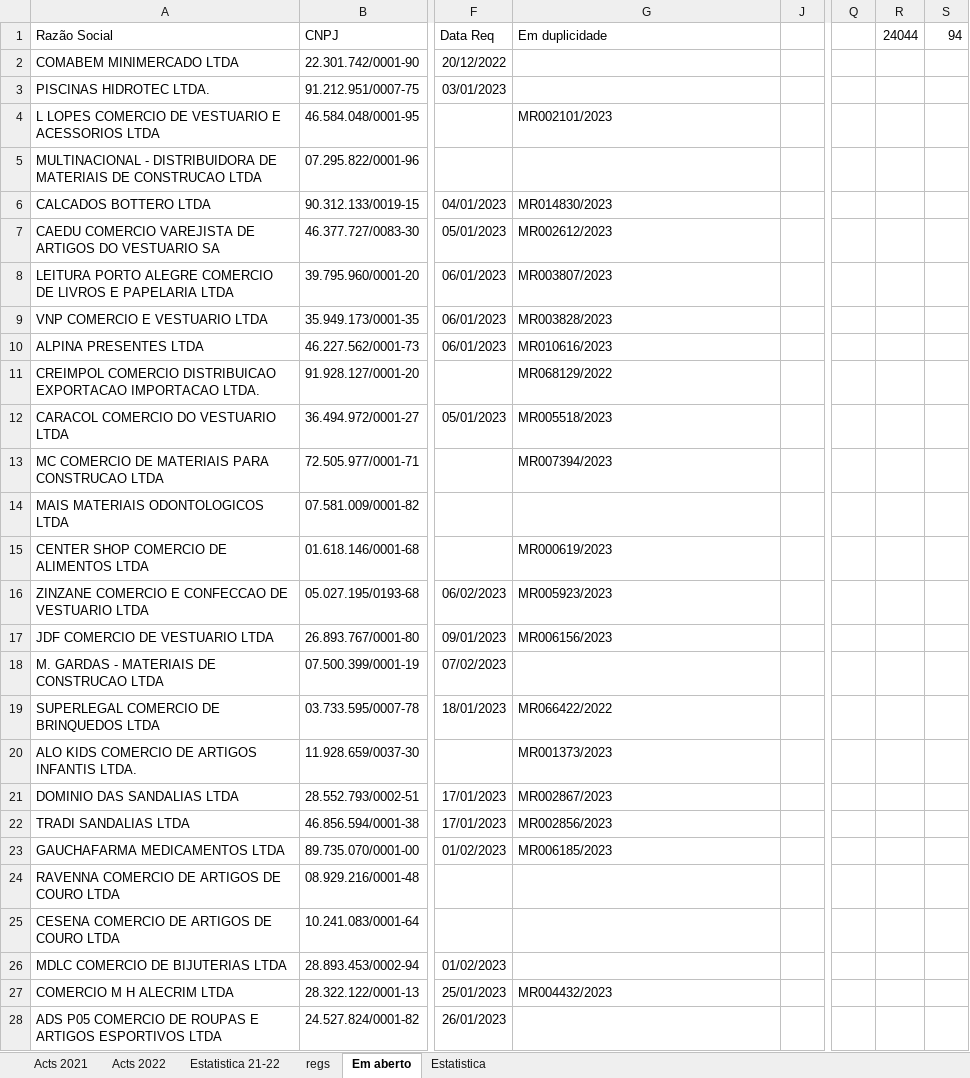
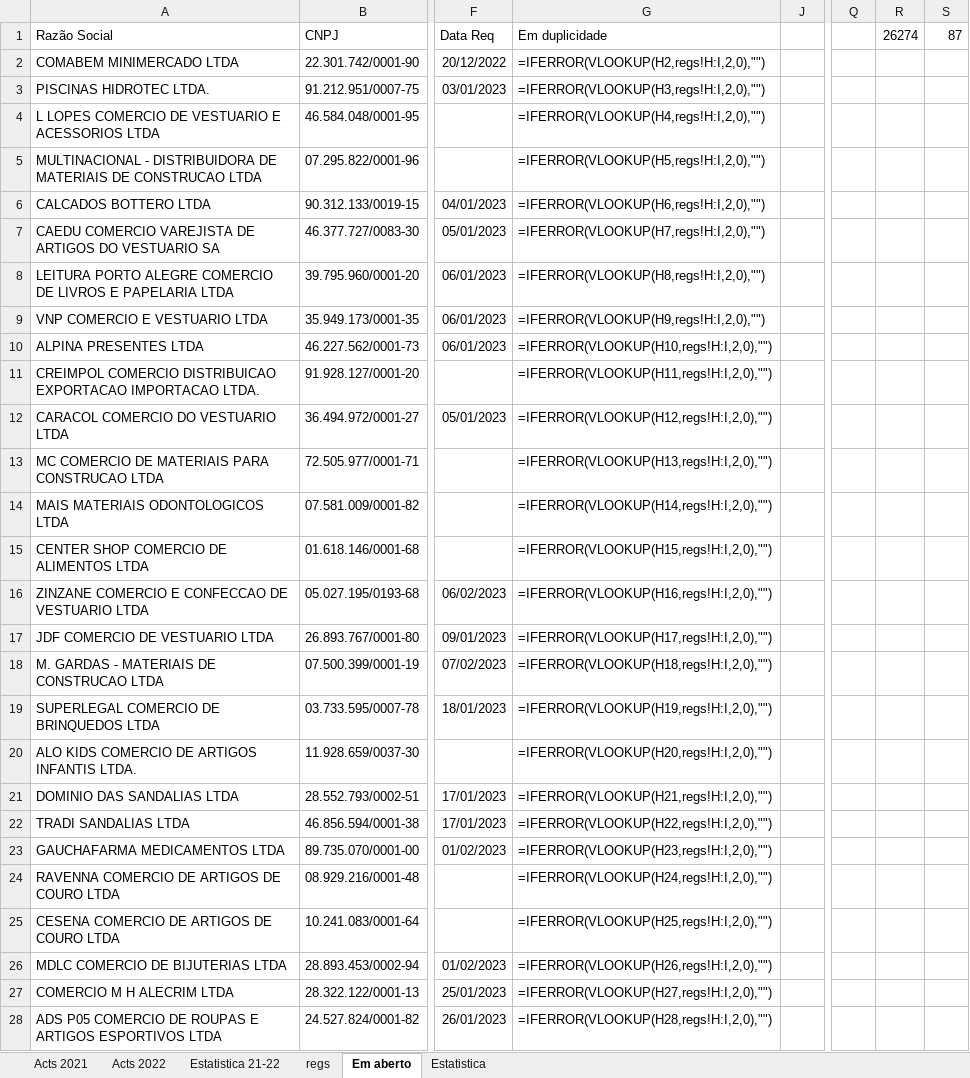
Before and after one commit to HlDANN/actsdist, an Excel workbook: regs.xlsx, sheet Em aberto, drawn as a sheet; only a part is shown, gaps mark what is left out; values as stored, in another font and other column widths than the file's, no borders; formulas without a stored value are shown as written; conditional formats not drawn; the diff covers the shown part only; the diff names each change by its address in the sheet, - before the commit and + after, or states it on an @@ line.

```diff
--- a/regs.xlsx (sheet Em aberto)
+++ b/regs.xlsx (sheet Em aberto)
-R1: 24044
+R1: 26274
-S1: 94
+S1: 87
-G2 (Em duplicidade): (empty)
+G2 (Em duplicidade): =IFERROR(VLOOKUP(H2,regs!H:I,2,0),"")
-G3 (Em duplicidade): (empty)
+G3 (Em duplicidade): =IFERROR(VLOOKUP(H3,regs!H:I,2,0),"")
-G4 (Em duplicidade): MR002101/2023
+G4 (Em duplicidade): =IFERROR(VLOOKUP(H4,regs!H:I,2,0),"")
-G5 (Em duplicidade): (empty)
+G5 (Em duplicidade): =IFERROR(VLOOKUP(H5,regs!H:I,2,0),"")
-G6 (Em duplicidade): MR014830/2023
+G6 (Em duplicidade): =IFERROR(VLOOKUP(H6,regs!H:I,2,0),"")
-G7 (Em duplicidade): MR002612/2023
+G7 (Em duplicidade): =IFERROR(VLOOKUP(H7,regs!H:I,2,0),"")
-G8 (Em duplicidade): MR003807/2023
+G8 (Em duplicidade): =IFERROR(VLOOKUP(H8,regs!H:I,2,0),"")
-G9 (Em duplicidade): MR003828/2023
+G9 (Em duplicidade): =IFERROR(VLOOKUP(H9,regs!H:I,2,0),"")
-G10 (Em duplicidade): MR010616/2023
+G10 (Em duplicidade): =IFERROR(VLOOKUP(H10,regs!H:I,2,0),"")
-G11 (Em duplicidade): MR068129/2022
+G11 (Em duplicidade): =IFERROR(VLOOKUP(H11,regs!H:I,2,0),"")
-G12 (Em duplicidade): MR005518/2023
+G12 (Em duplicidade): =IFERROR(VLOOKUP(H12,regs!H:I,2,0),"")
-G13 (Em duplicidade): MR007394/2023
+G13 (Em duplicidade): =IFERROR(VLOOKUP(H13,regs!H:I,2,0),"")
-G14 (Em duplicidade): (empty)
+G14 (Em duplicidade): =IFERROR(VLOOKUP(H14,regs!H:I,2,0),"")
-G15 (Em duplicidade): MR000619/2023
+G15 (Em duplicidade): =IFERROR(VLOOKUP(H15,regs!H:I,2,0),"")
-G16 (Em duplicidade): MR005923/2023
+G16 (Em duplicidade): =IFERROR(VLOOKUP(H16,regs!H:I,2,0),"")
-G17 (Em duplicidade): MR006156/2023
+G17 (Em duplicidade): =IFERROR(VLOOKUP(H17,regs!H:I,2,0),"")
-G18 (Em duplicidade): (empty)
+G18 (Em duplicidade): =IFERROR(VLOOKUP(H18,regs!H:I,2,0),"")
-G19 (Em duplicidade): MR066422/2022
+G19 (Em duplicidade): =IFERROR(VLOOKUP(H19,regs!H:I,2,0),"")
-G20 (Em duplicidade): MR001373/2023
+G20 (Em duplicidade): =IFERROR(VLOOKUP(H20,regs!H:I,2,0),"")
-G21 (Em duplicidade): MR002867/2023
+G21 (Em duplicidade): =IFERROR(VLOOKUP(H21,regs!H:I,2,0),"")
-G22 (Em duplicidade): MR002856/2023
+G22 (Em duplicidade): =IFERROR(VLOOKUP(H22,regs!H:I,2,0),"")
-G23 (Em duplicidade): MR006185/2023
+G23 (Em duplicidade): =IFERROR(VLOOKUP(H23,regs!H:I,2,0),"")
-G24 (Em duplicidade): (empty)
+G24 (Em duplicidade): =IFERROR(VLOOKUP(H24,regs!H:I,2,0),"")
-G25 (Em duplicidade): (empty)
+G25 (Em duplicidade): =IFERROR(VLOOKUP(H25,regs!H:I,2,0),"")
-G26 (Em duplicidade): (empty)
+G26 (Em duplicidade): =IFERROR(VLOOKUP(H26,regs!H:I,2,0),"")
-G27 (Em duplicidade): MR004432/2023
+G27 (Em duplicidade): =IFERROR(VLOOKUP(H27,regs!H:I,2,0),"")
-G28 (Em duplicidade): (empty)
+G28 (Em duplicidade): =IFERROR(VLOOKUP(H28,regs!H:I,2,0),"")
```
Also changed, not shown: other rows of this sheet, sheet regs, sheet Acts 2021, sheet Estatistica, hidden cells, charts or pictures, 1 other file.
